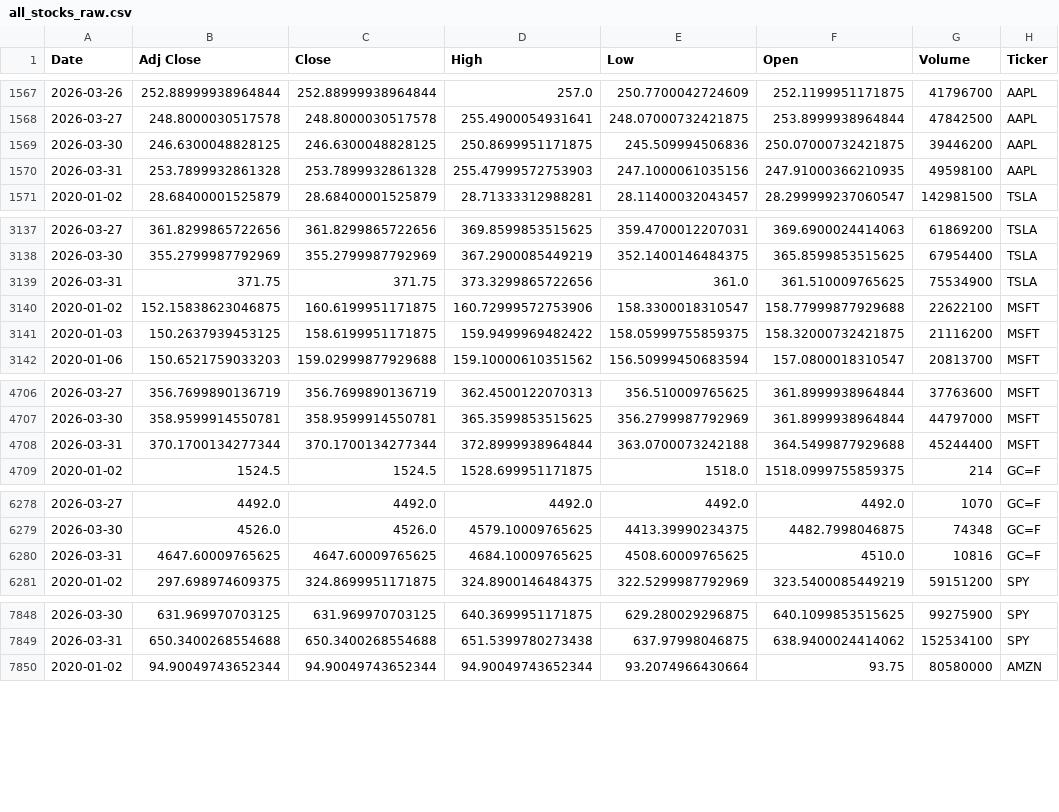
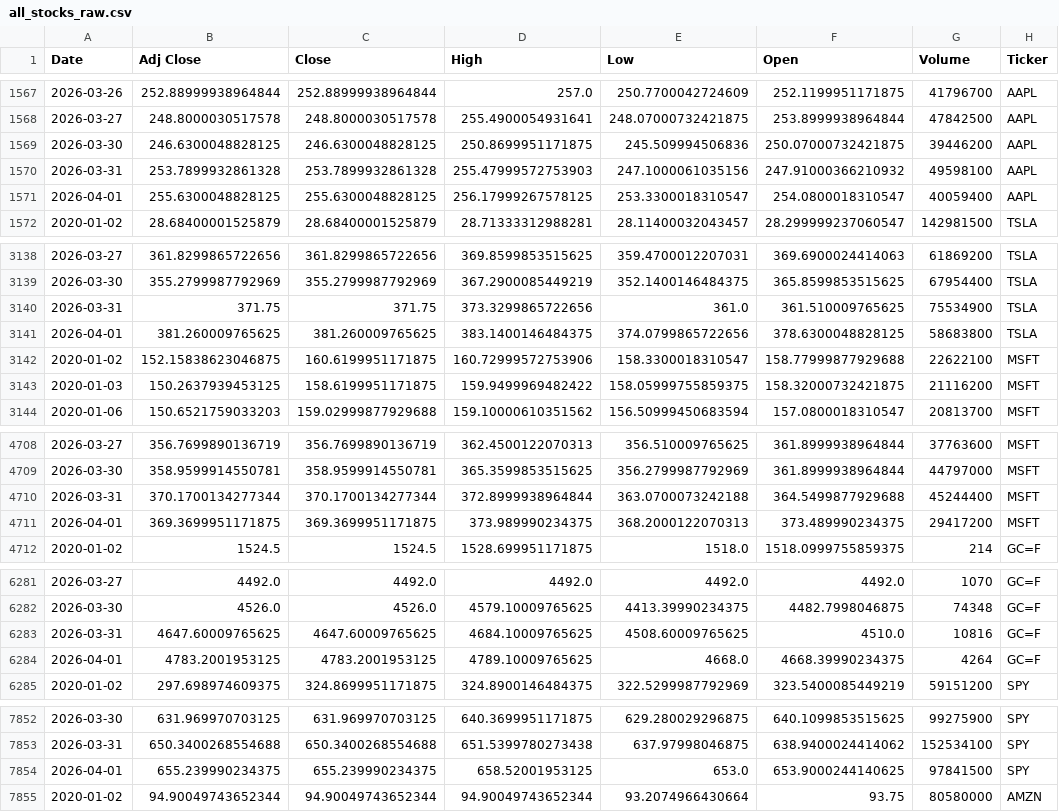
Before and after one commit to Youssef-3Joe/Stock-Market-Analysis, a CSV file: all_stocks_raw.csv, drawn as a sheet; only a part is shown, gaps mark what is left out; the diff covers the shown part only.

```diff
--- a/all_stocks_raw.csv
+++ b/all_stocks_raw.csv
@@ -1569,3 +1569,4 @@ Date,Adj Close,Close,High,Low,Open,Volume,Ticker
 2026-03-30,246.6300048828125,246.6300048828125,250.8699951171875,245.509994506836,250.07000732421875,39446200,AAPL
-2026-03-31,253.7899932861328,253.7899932861328,255.47999572753903,247.1000061035156,247.91000366210935,49598100,AAPL
+2026-03-31,253.7899932861328,253.7899932861328,255.47999572753903,247.1000061035156,247.91000366210932,49598100,AAPL
+2026-04-01,255.6300048828125,255.6300048828125,256.17999267578125,253.3300018310547,254.0800018310547,40059400,AAPL
 2020-01-02,28.68400001525879,28.68400001525879,28.71333312988281,28.11400032043457,28.299999237060547,142981500,TSLA
@@ -3139,2 +3140,3 @@ Date,Adj Close,Close,High,Low,Open,Volume,Ticker
 2026-03-31,371.75,371.75,373.3299865722656,361.0,361.510009765625,75534900,TSLA
+2026-04-01,381.260009765625,381.260009765625,383.1400146484375,374.0799865722656,378.6300048828125,58683800,TSLA
 2020-01-02,152.15838623046875,160.6199951171875,160.72999572753906,158.3300018310547,158.77999877929688,22622100,MSFT
@@ -4708,2 +4710,3 @@ Date,Adj Close,Close,High,Low,Open,Volume,Ticker
 2026-03-31,370.1700134277344,370.1700134277344,372.8999938964844,363.0700073242188,364.5499877929688,45244400,MSFT
+2026-04-01,369.3699951171875,369.3699951171875,373.989990234375,368.2000122070313,373.489990234375,29417200,MSFT
 2020-01-02,1524.5,1524.5,1528.699951171875,1518.0,1518.0999755859375,214,GC=F
@@ -6280,2 +6283,3 @@ Date,Adj Close,Close,High,Low,Open,Volume,Ticker
 2026-03-31,4647.60009765625,4647.60009765625,4684.10009765625,4508.60009765625,4510.0,10816,GC=F
+2026-04-01,4783.2001953125,4783.2001953125,4789.10009765625,4668.0,4668.39990234375,4264,GC=F
 2020-01-02,297.698974609375,324.8699951171875,324.8900146484375,322.5299987792969,323.5400085449219,59151200,SPY
@@ -7849,2 +7853,3 @@ Date,Adj Close,Close,High,Low,Open,Volume,Ticker
 2026-03-31,650.3400268554688,650.3400268554688,651.5399780273438,637.97998046875,638.9400024414062,152534100,SPY
+2026-04-01,655.239990234375,655.239990234375,658.52001953125,653.0,653.9000244140625,97841500,SPY
 2020-01-02,94.90049743652344,94.90049743652344,94.90049743652344,93.2074966430664,93.75,80580000,AMZN
```
Also changed, not shown: 1 added row elsewhere in this file, AAPL.csv, AMZN.csv, 5 other files.
